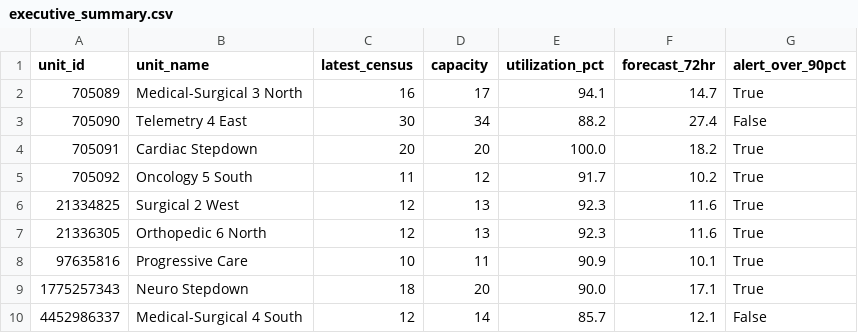
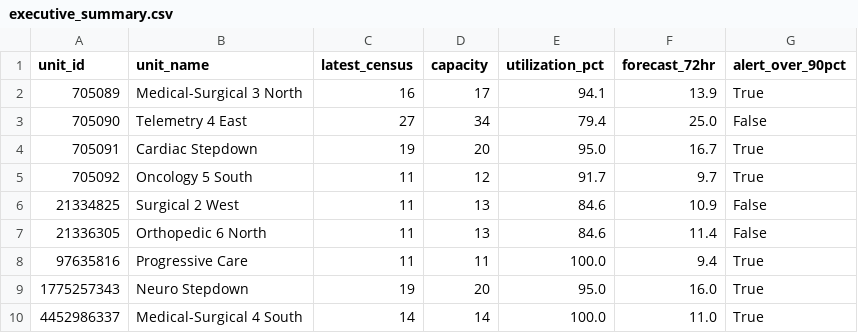
Before and after one commit to joshquigs11093/Nurse_Unit_Census_Prediction, a CSV file: outputs/tableau/executive_summary.csv, drawn as a sheet.

```diff
--- a/outputs/tableau/executive_summary.csv
+++ b/outputs/tableau/executive_summary.csv
@@ -1,10 +1,10 @@
 unit_id,unit_name,latest_census,capacity,utilization_pct,forecast_72hr,alert_over_90pct
-705089,Medical-Surgical 3 North,16,17,94.1,14.7,True
-705090,Telemetry 4 East,30,34,88.2,27.4,False
-705091,Cardiac Stepdown,20,20,100.0,18.2,True
-705092,Oncology 5 South,11,12,91.7,10.2,True
-21334825,Surgical 2 West,12,13,92.3,11.6,True
-21336305,Orthopedic 6 North,12,13,92.3,11.6,True
-97635816,Progressive Care,10,11,90.9,10.1,True
-1775257343,Neuro Stepdown,18,20,90.0,17.1,True
-4452986337,Medical-Surgical 4 South,12,14,85.7,12.1,False
+705089,Medical-Surgical 3 North,16,17,94.1,13.9,True
+705090,Telemetry 4 East,27,34,79.4,25.0,False
+705091,Cardiac Stepdown,19,20,95.0,16.7,True
+705092,Oncology 5 South,11,12,91.7,9.7,True
+21334825,Surgical 2 West,11,13,84.6,10.9,False
+21336305,Orthopedic 6 North,11,13,84.6,11.4,False
+97635816,Progressive Care,11,11,100.0,9.4,True
+1775257343,Neuro Stepdown,19,20,95.0,16.0,True
+4452986337,Medical-Surgical 4 South,14,14,100.0,11.0,True
```
Also changed, not shown: outputs/tableau/drift_history.csv, outputs/tableau/forecast_predictions.csv, 5 other files.
